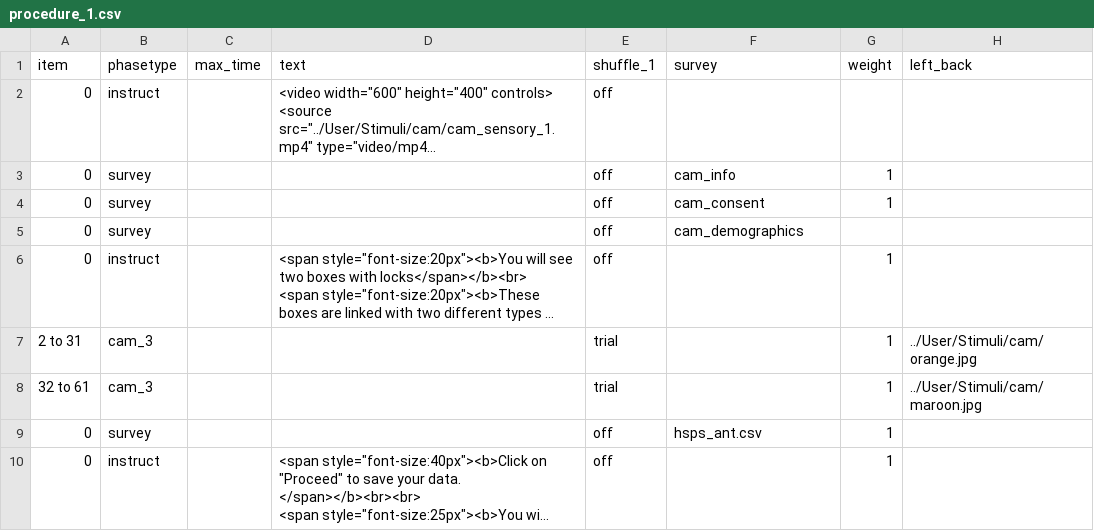
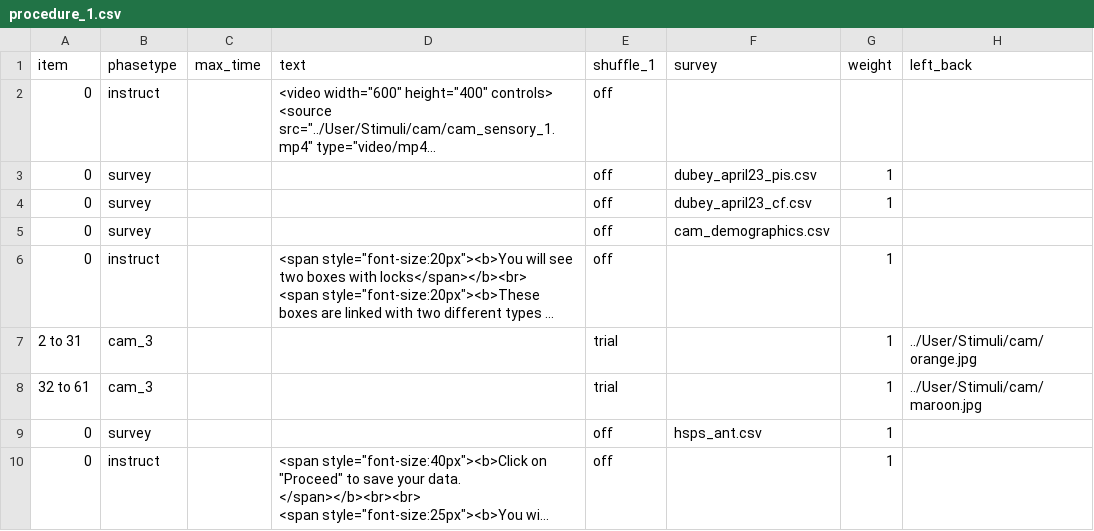
Before and after one commit to DubeyApril23/Dubey_study23, a CSV file: User/Projects/cam_2_7_new/procedure_1.csv, drawn as a sheet; only a part is shown; long unchanged cells end in …; the diff names each change by its address in the sheet, - before the commit and + after, or states it on an @@ line.

```diff
--- a/User/Projects/cam_2_7_new/procedure_1.csv
+++ b/User/Projects/cam_2_7_new/procedure_1.csv
-F3 (survey): cam_info
+F3 (survey): dubey_april23_pis.csv
-F4 (survey): cam_consent
+F4 (survey): dubey_april23_cf.csv
-F5 (survey): cam_demographics
+F5 (survey): cam_demographics.csv
```
Also changed, not shown: User/Projects/cam_1_7_new/procedure_1.csv, User/Projects/cam_1_7_new/procedure_2.csv, 25 other files.
